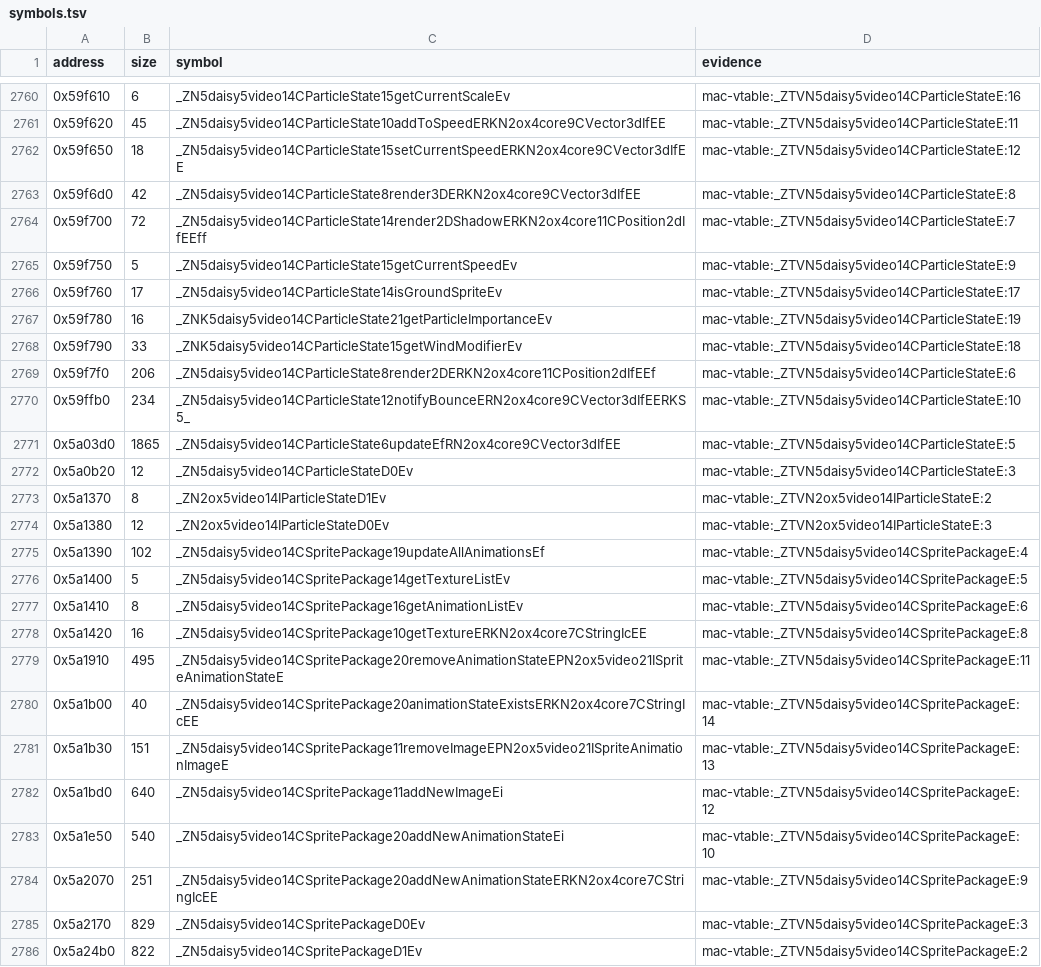
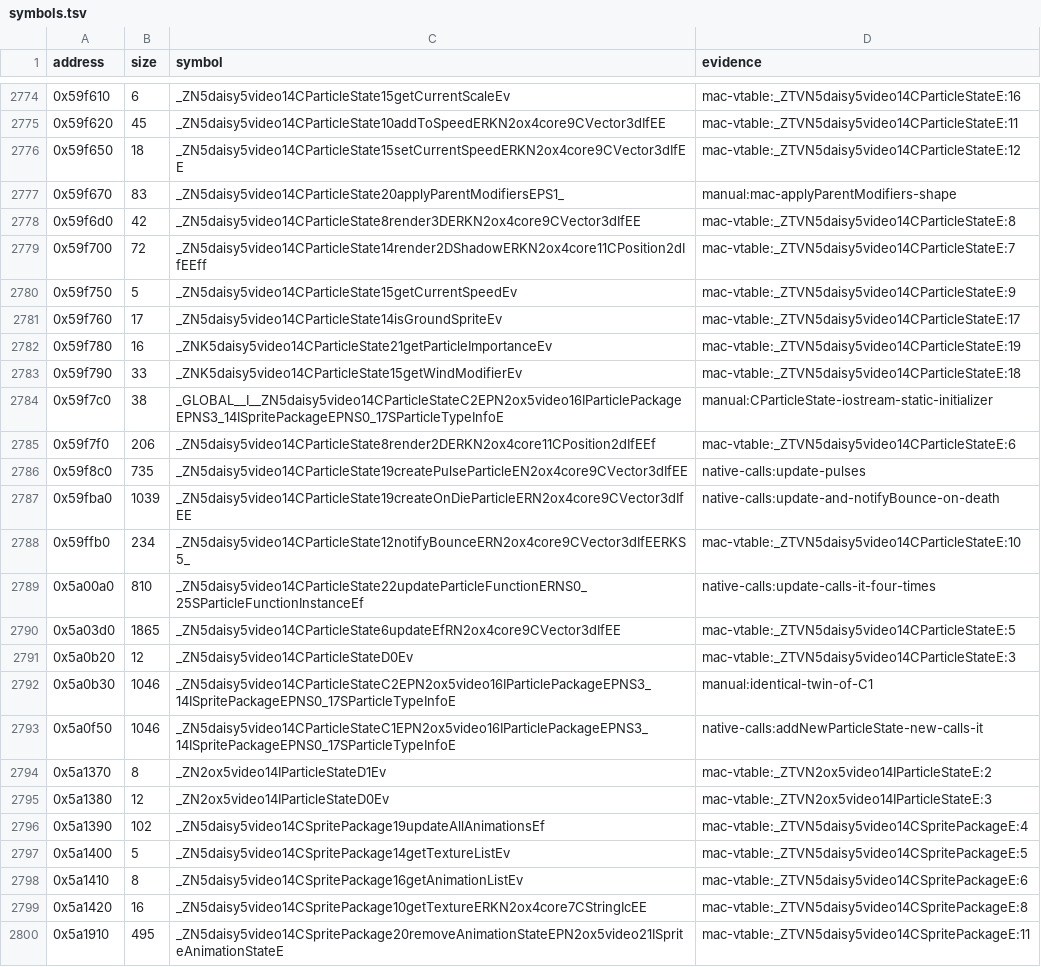
Before and after one commit to banteg/harvest, a TSV file: config/1.18-linux-amd64/symbols.tsv, drawn as a sheet; only a part is shown, gaps mark what is left out; the shorter side is filled out with more unchanged rows; the diff covers the shown part only.

Commit message:
feat(src): recover the daisy particle package and particle state units

```diff
--- a/config/1.18-linux-amd64/symbols.tsv
+++ b/config/1.18-linux-amd64/symbols.tsv
@@ -2762,2 +2776,3 @@ address	size	symbol	evidence
 0x59f650	18	_ZN5daisy5video14CParticleState15setCurrentSpeedERKN2ox4core9CVector3dIfEE	mac-vtable:_ZTVN5daisy5video14CParticleStateE:12
+0x59f670	83	_ZN5daisy5video14CParticleState20applyParentModifiersEPS1_	manual:mac-applyParentModifiers-shape
 0x59f6d0	42	_ZN5daisy5video14CParticleState8render3DERKN2ox4core9CVector3dIfEE	mac-vtable:_ZTVN5daisy5video14CParticleStateE:8
@@ -2768,6 +2783,12 @@ address	size	symbol	evidence
 0x59f790	33	_ZNK5daisy5video14CParticleState15getWindModifierEv	mac-vtable:_ZTVN5daisy5video14CParticleStateE:18
+0x59f7c0	38	_GLOBAL__I__ZN5daisy5video14CParticleStateC2EPN2ox5video16IParticlePackageEPNS3_14ISpritePackageEPNS0_17SParticleTypeInfoE	manual:CParticleState-iostream-static-initializer
 0x59f7f0	206	_ZN5daisy5video14CParticleState8render2DERKN2ox4core11CPosition2dIfEEf	mac-vtable:_ZTVN5daisy5video14CParticleStateE:6
+0x59f8c0	735	_ZN5daisy5video14CParticleState19createPulseParticleEN2ox4core9CVector3dIfEE	native-calls:update-pulses
+0x59fba0	1039	_ZN5daisy5video14CParticleState19createOnDieParticleERN2ox4core9CVector3dIfEE	native-calls:update-and-notifyBounce-on-death
 0x59ffb0	234	_ZN5daisy5video14CParticleState12notifyBounceERN2ox4core9CVector3dIfEERKS5_	mac-vtable:_ZTVN5daisy5video14CParticleStateE:10
+0x5a00a0	810	_ZN5daisy5video14CParticleState22updateParticleFunctionERNS0_25SParticleFunctionInstanceEf	native-calls:update-calls-it-four-times
 0x5a03d0	1865	_ZN5daisy5video14CParticleState6updateEfRN2ox4core9CVector3dIfEE	mac-vtable:_ZTVN5daisy5video14CParticleStateE:5
 0x5a0b20	12	_ZN5daisy5video14CParticleStateD0Ev	mac-vtable:_ZTVN5daisy5video14CParticleStateE:3
+0x5a0b30	1046	_ZN5daisy5video14CParticleStateC2EPN2ox5video16IParticlePackageEPNS3_14ISpritePackageEPNS0_17SParticleTypeInfoE	manual:identical-twin-of-C1
+0x5a0f50	1046	_ZN5daisy5video14CParticleStateC1EPN2ox5video16IParticlePackageEPNS3_14ISpritePackageEPNS0_17SParticleTypeInfoE	native-calls:addNewParticleState-new-calls-it
 0x5a1370	8	_ZN2ox5video14IParticleStateD1Ev	mac-vtable:_ZTVN2ox5video14IParticleStateE:2
```
Also changed, not shown: 14 added rows elsewhere in this file, 13 other files.
